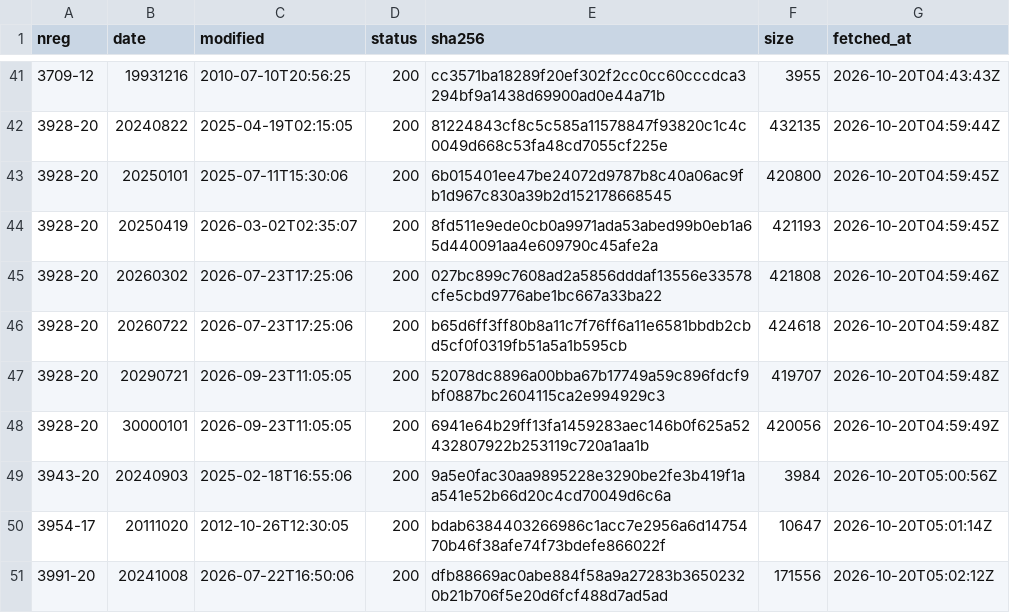
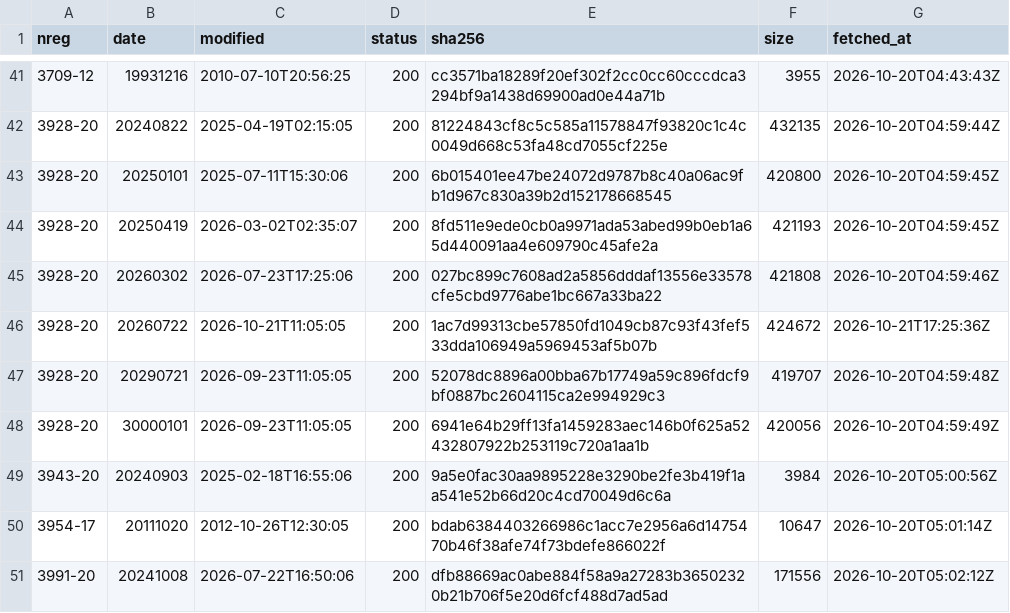
Before and after one commit to chelokot/legalize-ua, a TSV file: raw/manifest/45.tsv, drawn as a sheet; only a part is shown, gaps mark what is left out.

```diff
--- a/raw/manifest/45.tsv
+++ b/raw/manifest/45.tsv
@@ -45,3 +45,3 @@ nreg	date	modified	status	sha256	size	fetched_at
 3928-20	20260302	2026-07-23T17:25:06	200	027bc899c7608ad2a5856dddaf13556e33578cfe5cbd9776abe1bc667a33ba22	421808	2026-10-20T04:59:46Z
-3928-20	20260722	2026-07-23T17:25:06	200	b65d6ff3ff80b8a11c7f76ff6a11e6581bbdb2cbd5cf0f0319fb51a5a1b595cb	424618	2026-10-20T04:59:48Z
+3928-20	20260722	2026-10-21T11:05:05	200	1ac7d99313cbe57850fd1049cb87c93f43fef533dda106949a5969453af5b07b	424672	2026-10-21T17:25:36Z
 3928-20	20290721	2026-09-23T11:05:05	200	52078dc8896a00bba67b17749a59c896fdcf9bf0887bc2604115ca2e994929c3	419707	2026-10-20T04:59:48Z
```
Also changed, not shown: raw/manifest/3f.tsv, raw/manifest/59.tsv, 12 other files.
